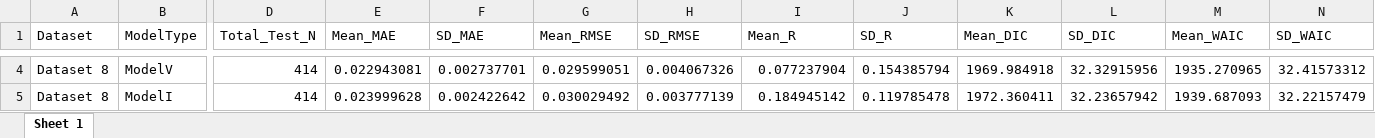
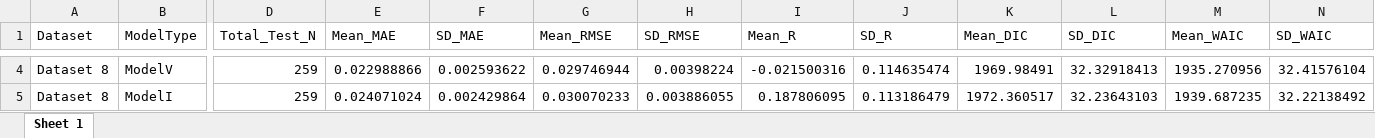
Before and after one commit to 2238154/Multicountry-geostatistical-modelling-framework-for-haemoglobinopathies, an Excel workbook: Output/Final/ValidationMetrics.xlsx, sheet Sheet 1, drawn as a sheet; only a part is shown, gaps mark what is left out; values as stored, in another font and other column widths than the file's, no borders; the diff covers the shown part only; the diff names each change by its address in the sheet, - before the commit and + after, or states it on an @@ line.

```diff
--- a/Output/Final/ValidationMetrics.xlsx (sheet Sheet 1)
+++ b/Output/Final/ValidationMetrics.xlsx (sheet Sheet 1)
-D4:D5 (Total_Test_N): 414
+D4:D5 (Total_Test_N): 259
-E4 (Mean_MAE): 0.022943081
+E4 (Mean_MAE): 0.022988866
-F4 (SD_MAE): 0.002737701
+F4 (SD_MAE): 0.002593622
-G4 (Mean_RMSE): 0.029599051
+G4 (Mean_RMSE): 0.029746944
-H4 (SD_RMSE): 0.004067326
+H4 (SD_RMSE): 0.00398224
-I4 (Mean_R): 0.077237904
+I4 (Mean_R): -0.021500316
-J4 (SD_R): 0.154385794
+J4 (SD_R): 0.114635474
-K4 (Mean_DIC): 1969.984918
+K4 (Mean_DIC): 1969.98491
-L4 (SD_DIC): 32.32915956
+L4 (SD_DIC): 32.32918413
-M4 (Mean_WAIC): 1935.270965
+M4 (Mean_WAIC): 1935.270956
-N4 (SD_WAIC): 32.41573312
+N4 (SD_WAIC): 32.41576104
-E5 (Mean_MAE): 0.023999628
+E5 (Mean_MAE): 0.024071024
-F5 (SD_MAE): 0.002422642
+F5 (SD_MAE): 0.002429864
-G5 (Mean_RMSE): 0.030029492
+G5 (Mean_RMSE): 0.030070233
-H5 (SD_RMSE): 0.003777139
+H5 (SD_RMSE): 0.003886055
-I5 (Mean_R): 0.184945142
+I5 (Mean_R): 0.187806095
-J5 (SD_R): 0.119785478
+J5 (SD_R): 0.113186479
-K5 (Mean_DIC): 1972.360411
+K5 (Mean_DIC): 1972.360517
-L5 (SD_DIC): 32.23657942
+L5 (SD_DIC): 32.23643103
-M5 (Mean_WAIC): 1939.687093
+M5 (Mean_WAIC): 1939.687235
-N5 (SD_WAIC): 32.22157479
+N5 (SD_WAIC): 32.22138492
```
Also changed, not shown: 58 edited cells elsewhere in this sheet, Output/Final/Validation-Individual.xlsx.
